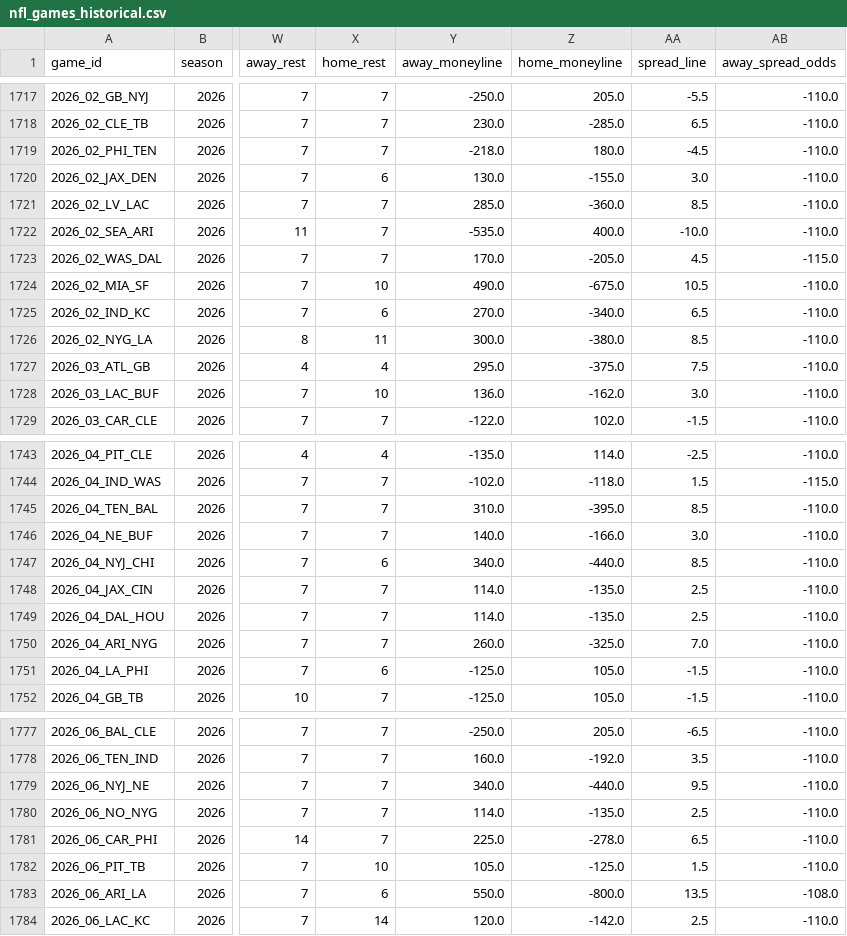
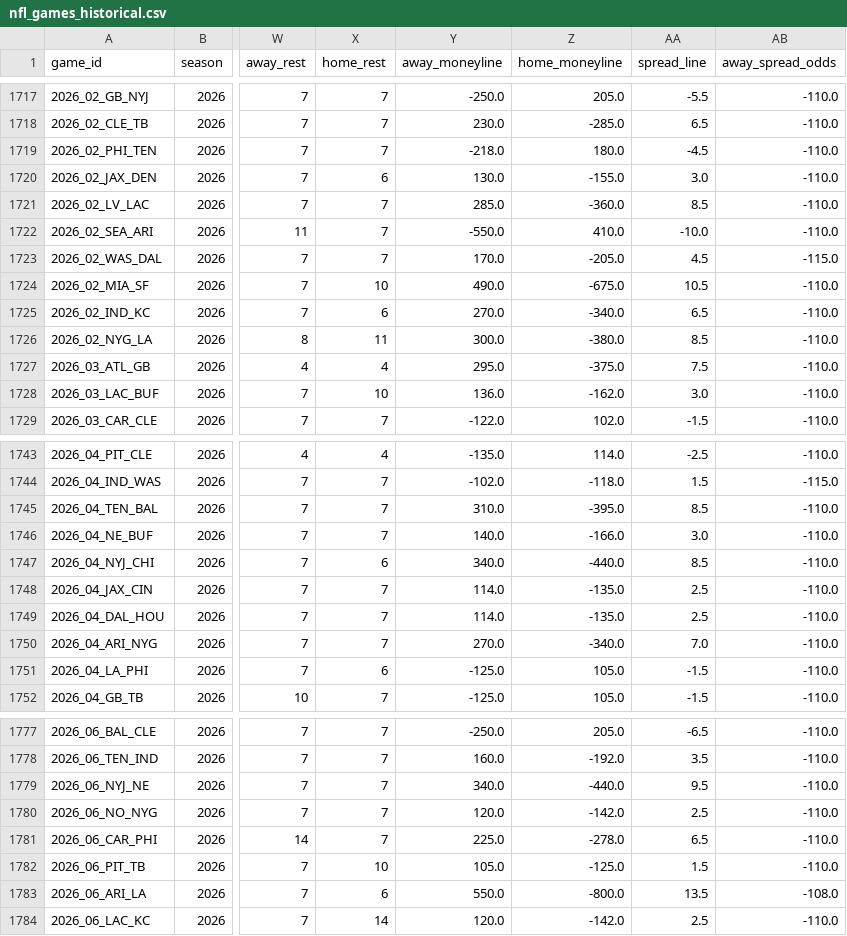
Before and after one commit to gmalbert/nfl-predictions, a CSV file: data_files/nfl_games_historical.csv, drawn as a sheet; only a part is shown, gaps mark what is left out; the diff covers the shown part only; the diff names each change by its address in the sheet, - before the commit and + after, or states it on an @@ line.

```diff
--- a/data_files/nfl_games_historical.csv
+++ b/data_files/nfl_games_historical.csv
-Y1722 (away_moneyline): -535.0
+Y1722 (away_moneyline): -550.0
-Z1722 (home_moneyline): 400.0
+Z1722 (home_moneyline): 410.0
-Y1750 (away_moneyline): 260.0
+Y1750 (away_moneyline): 270.0
-Z1750 (home_moneyline): -325.0
+Z1750 (home_moneyline): -340.0
-Y1780 (away_moneyline): 114.0
+Y1780 (away_moneyline): 120.0
-Z1780 (home_moneyline): -135.0
+Z1780 (home_moneyline): -142.0
```
Also changed, not shown: 27 edited cells elsewhere in this file, data_files/model_feature_importances.csv, 2 other files.
